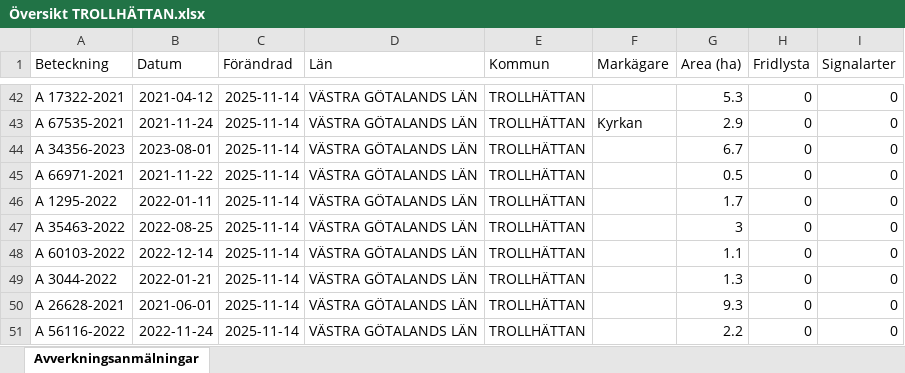
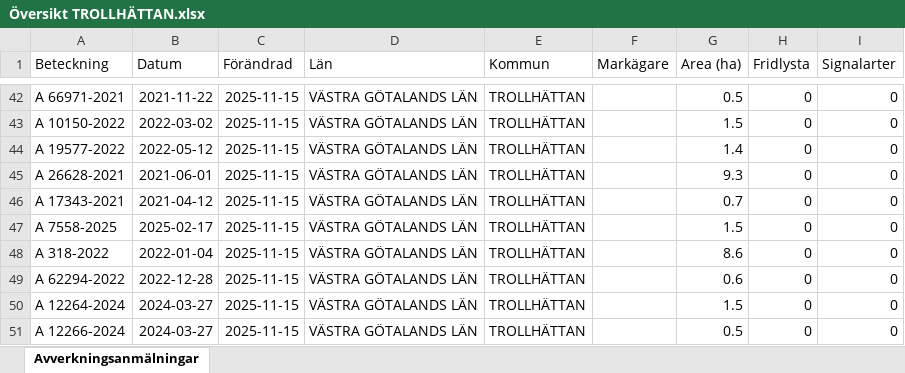
Before and after one commit to klasma/Logging_1488, an Excel workbook: Översikt TROLLHÄTTAN.xlsx, sheet Avverkningsanmälningar, drawn as a sheet; only a part is shown, gaps mark what is left out; values as stored, in another font and other column widths than the file's, no borders; the diff covers the shown part only; the diff names each change by its address in the sheet, - before the commit and + after, or states it on an @@ line.

```diff
--- a/Översikt TROLLHÄTTAN.xlsx (sheet Avverkningsanmälningar)
+++ b/Översikt TROLLHÄTTAN.xlsx (sheet Avverkningsanmälningar)
-A42 (Beteckning): A 17322-2021
+A42 (Beteckning): A 66971-2021
-B42 (Datum): 2021-04-12
+B42 (Datum): 2021-11-22
-C42:C51 (Förändrad): 2025-11-14
+C42:C51 (Förändrad): 2025-11-15
-G42 (Area (ha)): 5.3
+G42 (Area (ha)): 0.5
-A43 (Beteckning): A 67535-2021
+A43 (Beteckning): A 10150-2022
-B43 (Datum): 2021-11-24
+B43 (Datum): 2022-03-02
-F43 (Markägare): Kyrkan
+F43 (Markägare): (empty)
-G43 (Area (ha)): 2.9
+G43 (Area (ha)): 1.5
-A44 (Beteckning): A 34356-2023
+A44 (Beteckning): A 19577-2022
-B44 (Datum): 2023-08-01
+B44 (Datum): 2022-05-12
-G44 (Area (ha)): 6.7
+G44 (Area (ha)): 1.4
-A45 (Beteckning): A 66971-2021
+A45 (Beteckning): A 26628-2021
-B45 (Datum): 2021-11-22
+B45 (Datum): 2021-06-01
-G45 (Area (ha)): 0.5
+G45 (Area (ha)): 9.3
-A46 (Beteckning): A 1295-2022
+A46 (Beteckning): A 17343-2021
-B46 (Datum): 2022-01-11
+B46 (Datum): 2021-04-12
-G46 (Area (ha)): 1.7
+G46 (Area (ha)): 0.7
-A47 (Beteckning): A 35463-2022
+A47 (Beteckning): A 7558-2025
-B47 (Datum): 2022-08-25
+B47 (Datum): 2025-02-17
-G47 (Area (ha)): 3
+G47 (Area (ha)): 1.5
-A48 (Beteckning): A 60103-2022
+A48 (Beteckning): A 318-2022
-B48 (Datum): 2022-12-14
+B48 (Datum): 2022-01-04
-G48 (Area (ha)): 1.1
+G48 (Area (ha)): 8.6
-A49 (Beteckning): A 3044-2022
+A49 (Beteckning): A 62294-2022
-B49 (Datum): 2022-01-21
+B49 (Datum): 2022-12-28
-G49 (Area (ha)): 1.3
+G49 (Area (ha)): 0.6
-A50 (Beteckning): A 26628-2021
+A50 (Beteckning): A 12264-2024
-B50 (Datum): 2021-06-01
+B50 (Datum): 2024-03-27
-G50 (Area (ha)): 9.3
+G50 (Area (ha)): 1.5
-A51 (Beteckning): A 56116-2022
+A51 (Beteckning): A 12266-2024
-B51 (Datum): 2022-11-24
+B51 (Datum): 2024-03-27
-G51 (Area (ha)): 2.2
+G51 (Area (ha)): 0.5
```
Also changed, not shown: 956 edited cells elsewhere in this sheet, artfynd/A 13597-2021 artfynd.xlsx, artfynd/A 18264-2022 artfynd.xlsx, 20 other files.
